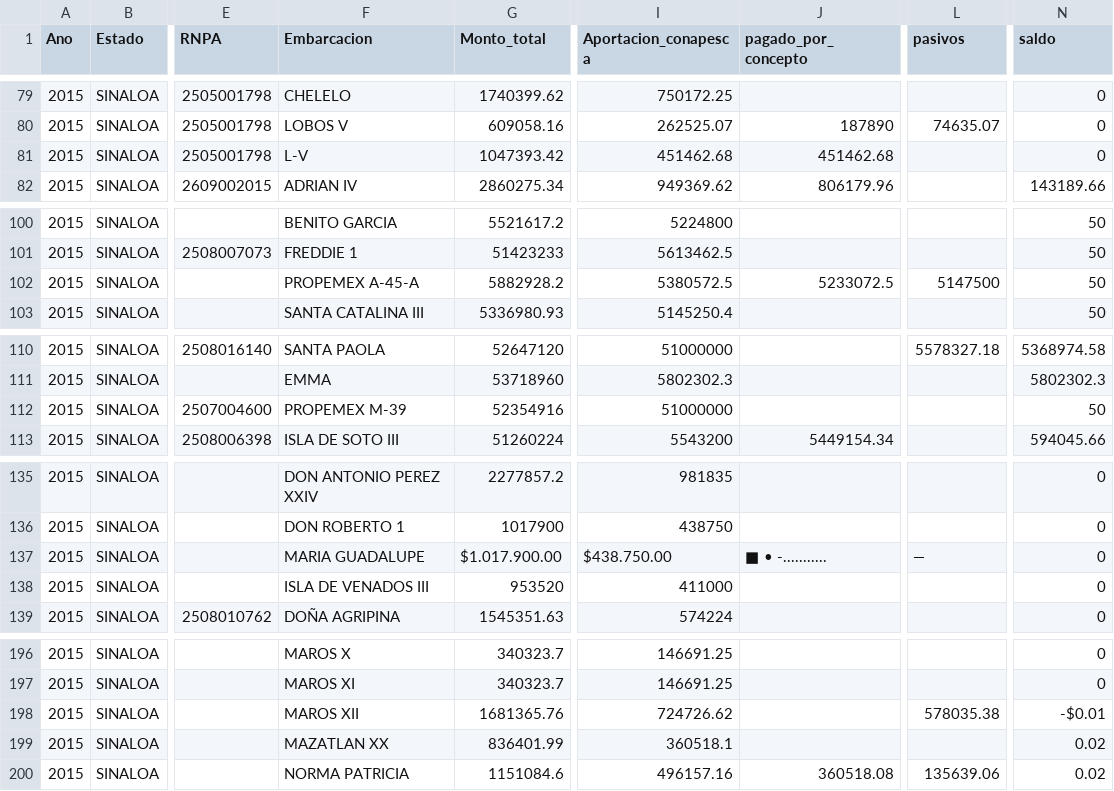
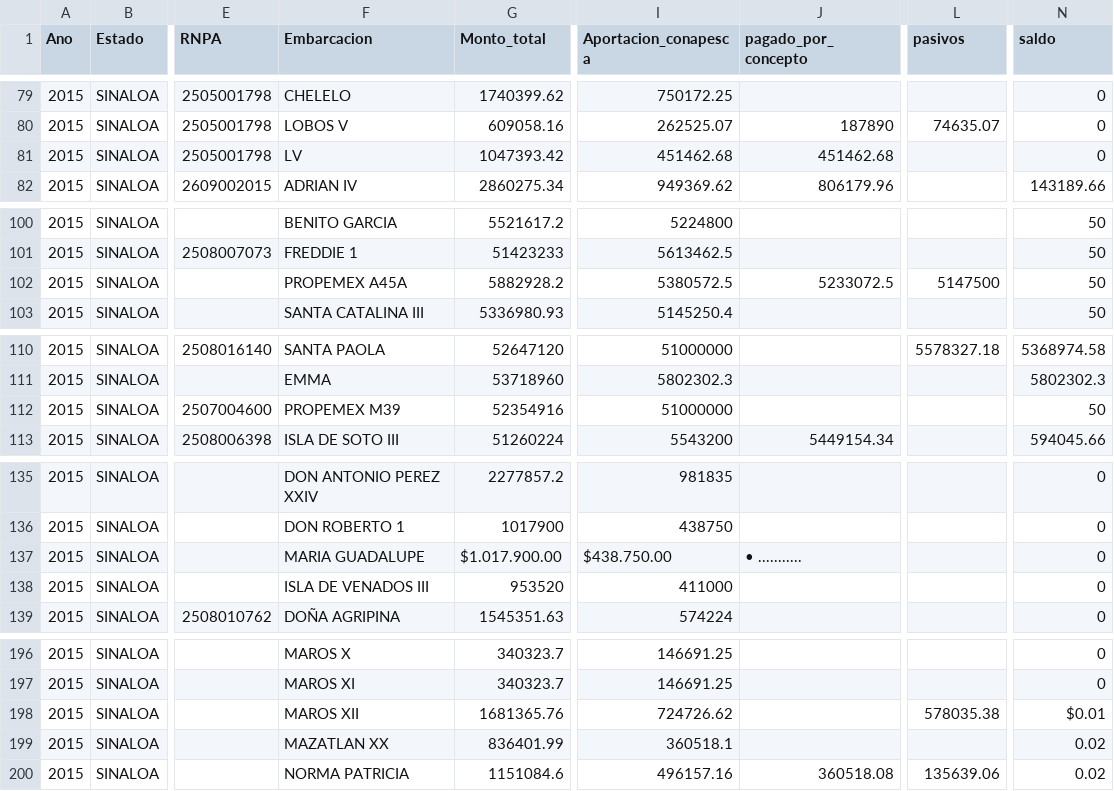
Before and after one commit to gabelula/causanatura, a CSV file: datos/apoyos/2015_beneficiarios_modernizacion_embarcaciones_mayores.csv, drawn as a sheet; only a part is shown, gaps mark what is left out; the diff covers the shown part only; the diff names each change by its address in the sheet, - before the commit and + after, or states it on an @@ line.

```diff
--- a/datos/apoyos/2015_beneficiarios_modernizacion_embarcaciones_mayores.csv
+++ b/datos/apoyos/2015_beneficiarios_modernizacion_embarcaciones_mayores.csv
-F81 (Embarcacion): L-V
+F81 (Embarcacion): LV
-F102 (Embarcacion): PROPEMEX A-45-A
+F102 (Embarcacion): PROPEMEX A45A
-F112 (Embarcacion): PROPEMEX M-39
+F112 (Embarcacion): PROPEMEX M39
-J137 (pagado_por_concepto): ■ • -...........
+J137 (pagado_por_concepto): • ...........
-L137 (pasivos): —
+L137 (pasivos): (empty)
-N198 (saldo): -$0.01
+N198 (saldo): $0.01
```
Also changed, not shown: 1 added row, 1 removed row and 76 edited cells elsewhere in this file, 1 other file.
